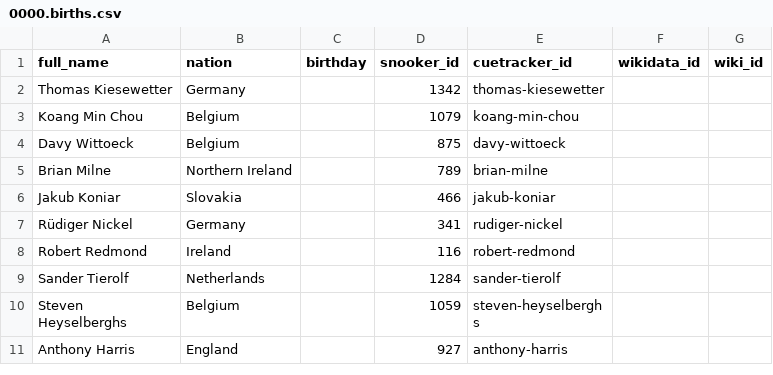
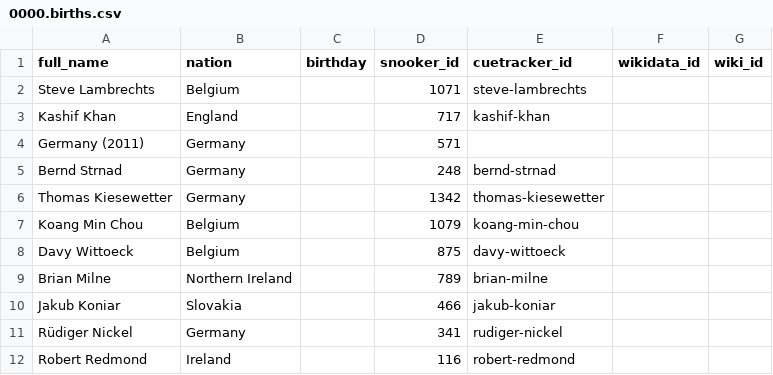
Before and after one commit to dreamerminsk/wiki-langs, a CSV file: players/0000.births.csv, drawn as a sheet; only a part is shown; the shorter side is filled out with more unchanged rows.

Commit message:
update csv tables

```diff
--- a/players/0000.births.csv
+++ b/players/0000.births.csv
@@ -1,2 +1,6 @@
 full_name,nation,birthday,snooker_id,cuetracker_id,wikidata_id,wiki_id
+Steve Lambrechts,Belgium,,1071,steve-lambrechts,,
+Kashif Khan,England,,717,kashif-khan,,
+Germany (2011),Germany,,571,,,
+Bernd Strnad,Germany,,248,bernd-strnad,,
 Thomas Kiesewetter,Germany,,1342,thomas-kiesewetter,,
```
Also changed, not shown: players/1970.births.csv, players/1980.births.csv.
